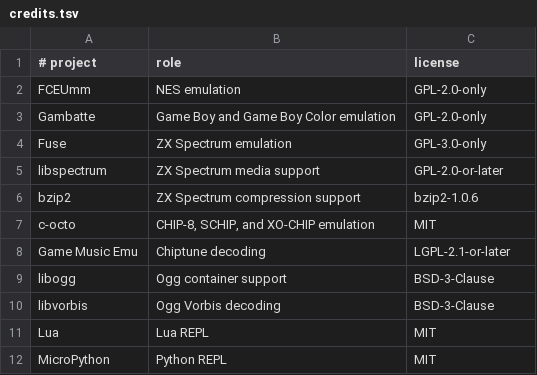
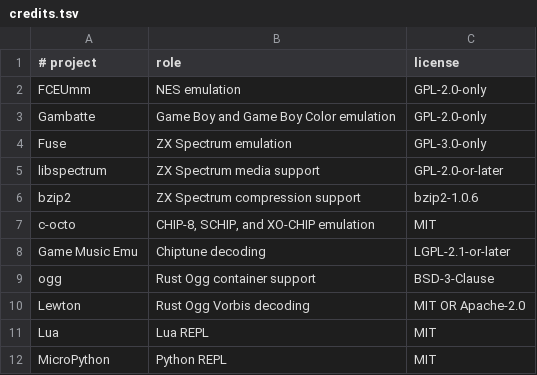
Before and after one commit to BraiinsForge/nes-deck, a TSV file: deploy/menu/credits.tsv, drawn as a sheet; only a part is shown.

```diff
--- a/deploy/menu/credits.tsv
+++ b/deploy/menu/credits.tsv
@@ -8,4 +8,4 @@ c-octo	CHIP-8, SCHIP, and XO-CHIP emulation	MIT
 Game Music Emu	Chiptune decoding	LGPL-2.1-or-later
-libogg	Ogg container support	BSD-3-Clause
-libvorbis	Ogg Vorbis decoding	BSD-3-Clause
+ogg	Rust Ogg container support	BSD-3-Clause
+Lewton	Rust Ogg Vorbis decoding	MIT OR Apache-2.0
 Lua	Lua REPL	MIT
```
Also changed, not shown: 9 other files.
